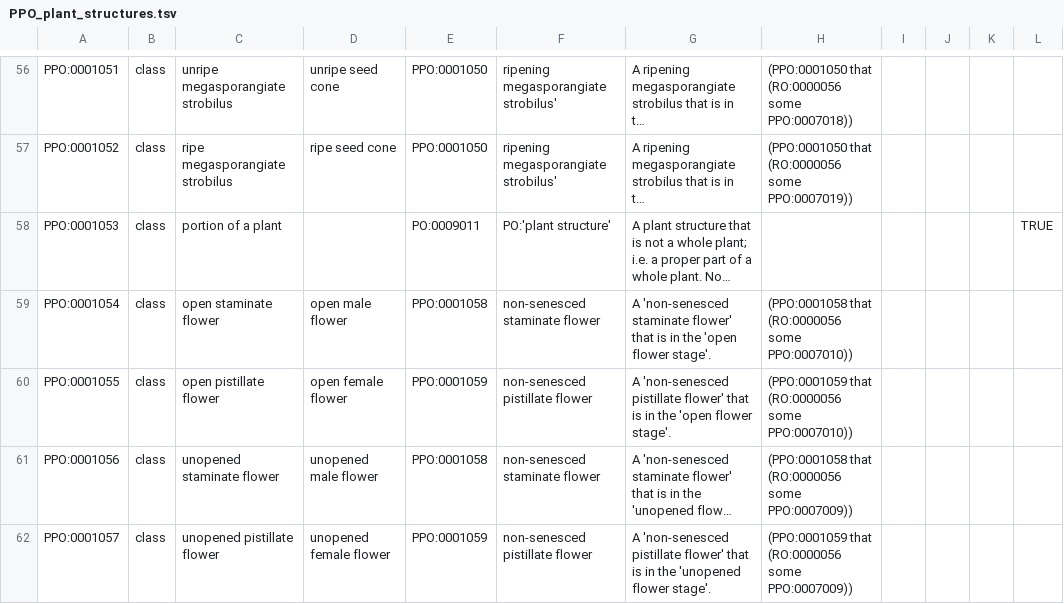
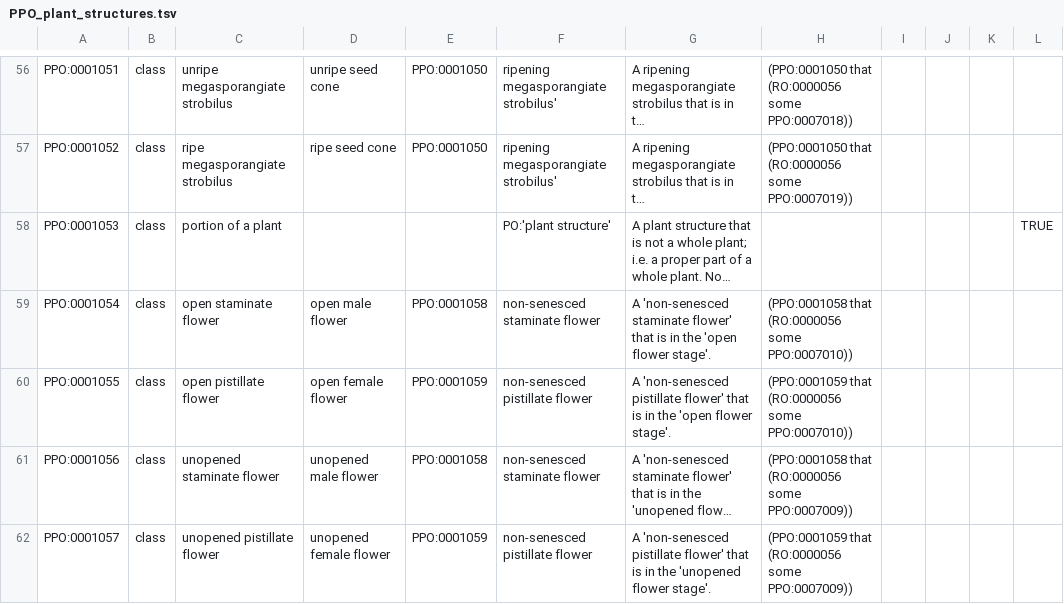
Before and after one commit to PlantPhenoOntology/ppo, a TSV file: src/templates/PPO_plant_structures.tsv, drawn as a sheet; only a part is shown, gaps mark what is left out; long unchanged cells end in …; the diff names each change by its address in the sheet, - before the commit and + after, or states it on an @@ line.

Commit message:
Remove parent from deprecated term 'portion of a plant'

```diff
--- a/src/templates/PPO_plant_structures.tsv
+++ b/src/templates/PPO_plant_structures.tsv
-E58: PO:0009011
+E58: (empty)
```
Also changed, not shown: 1 other file.
